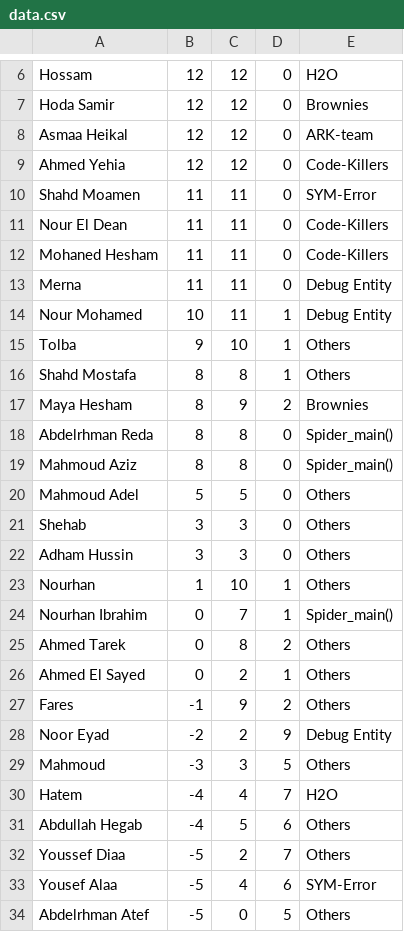
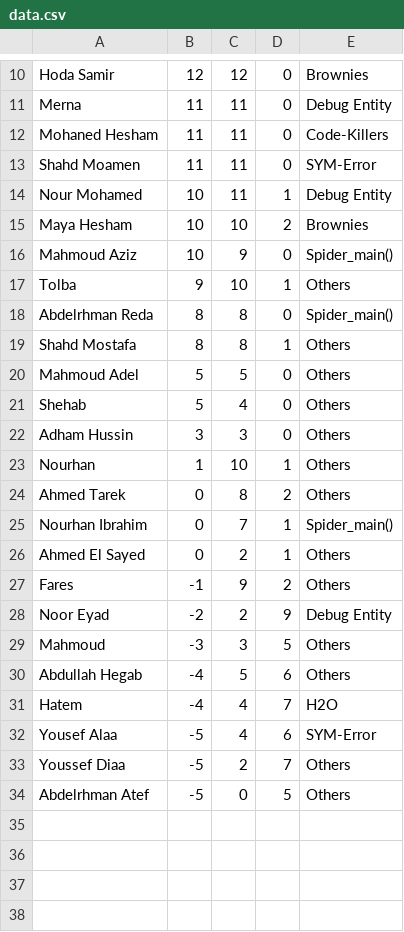
Before and after one commit to hatem1055/ECPC-Practice, a CSV file: data.csv, drawn as a sheet; only a part is shown, gaps mark what is left out; removed rows and columns are numbered as before the commit, all else as after; the diff covers the shown part only; the diff names each change by its address in the sheet, - before the commit and + after, or states it on an @@ line.

```diff
--- a/data.csv
+++ b/data.csv
-row 6: Hossam | 12 | 12 | 0 | H2O
-row 8: Asmaa Heikal | 12 | 12 | 0 | ARK-team
-row 9: Ahmed Yehia | 12 | 12 | 0 | Code-Killers
@@ row 13 moved to row 11: Merna @@
-row 11: Nour El Dean | 11 | 11 | 0 | Code-Killers
+row 15: Maya Hesham | 10 | 10 | 2 | Brownies
+row 16: Mahmoud Aziz | 10 | 9 | 0 | Spider_main()
-row 17: Maya Hesham | 8 | 9 | 2 | Brownies
-row 19: Mahmoud Aziz | 8 | 8 | 0 | Spider_main()
-B21: 3
+B21: 5
-C21: 3
+C21: 4
@@ row 25 moved to row 24: Ahmed Tarek @@
@@ row 31 moved to row 30: Abdullah Hegab @@
@@ row 33 moved to row 32: Yousef Alaa @@
```
Also changed, not shown: 7 added rows and 3 removed rows elsewhere in this file, 3 other files.
